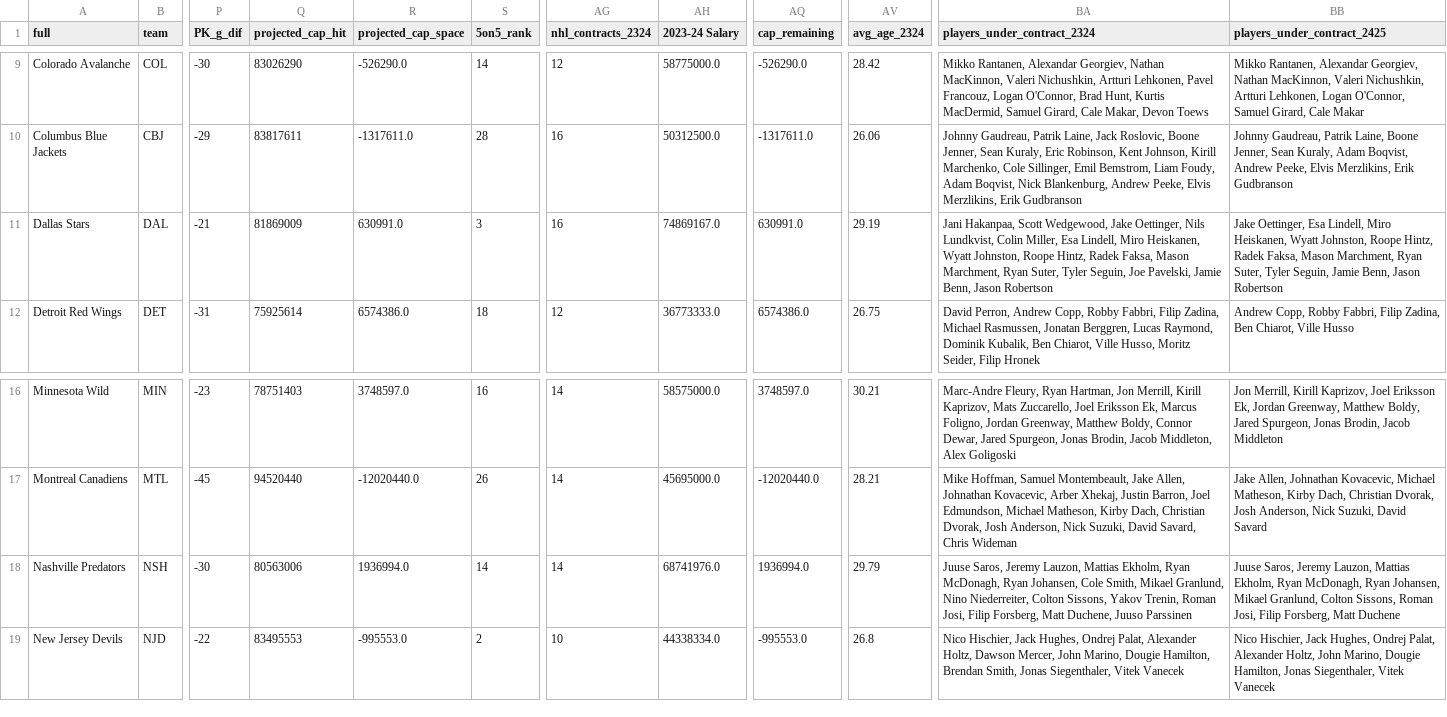
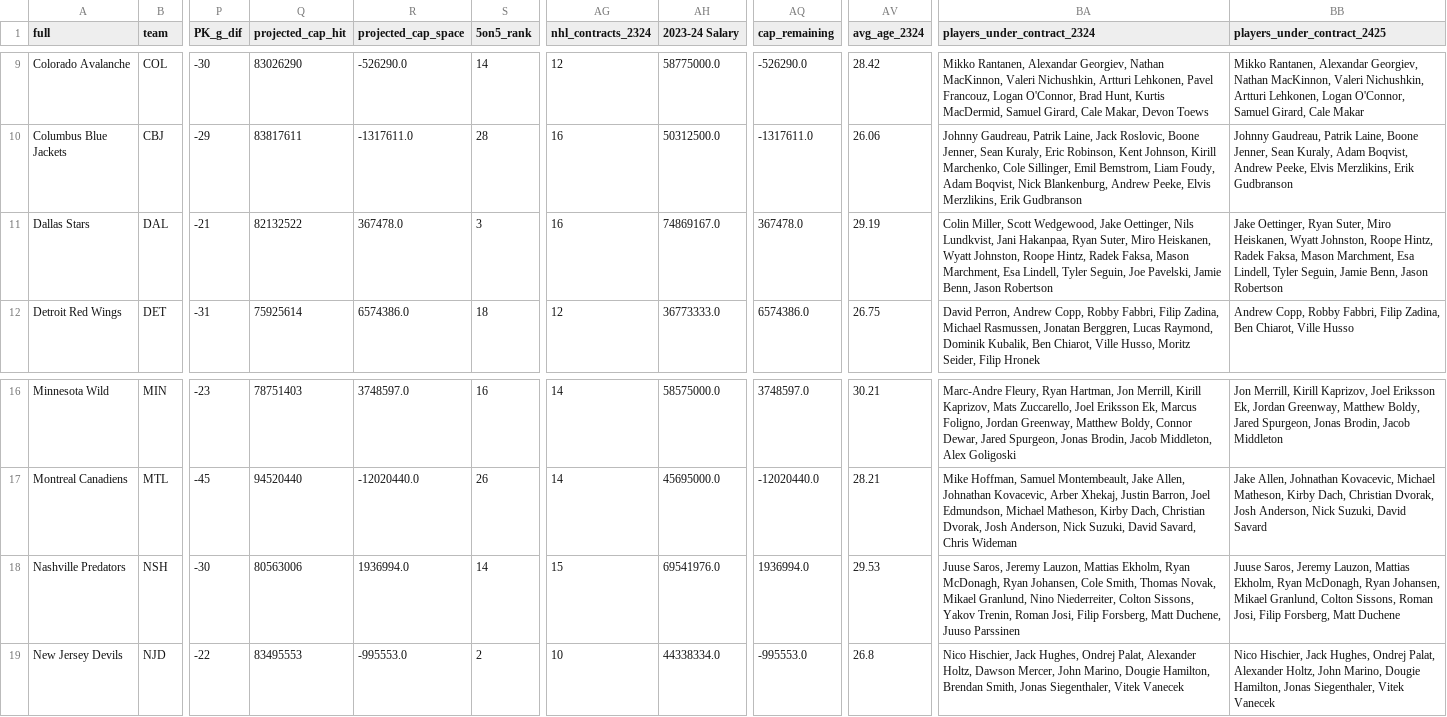
Before and after one commit to cassario/matchupData, a CSV file: top_banner_data.csv, drawn as a sheet; only a part is shown, gaps mark what is left out; the diff names each change by its address in the sheet, - before the commit and + after, or states it on an @@ line.

Commit message:
python commit

```diff
--- a/top_banner_data.csv
+++ b/top_banner_data.csv
-Q11 (projected_cap_hit): 81869009
+Q11 (projected_cap_hit): 82132522
-R11 (projected_cap_space): 630991.0
+R11 (projected_cap_space): 367478.0
-AQ11 (cap_remaining): 630991.0
+AQ11 (cap_remaining): 367478.0
-BA11 (players_under_contract_2324): Jani Hakanpaa, Scott Wedgewood, Jake Oettinger, Nils Lundkvist, Colin Miller, Esa Lindell, Miro Heiskanen, Wyatt Johnston, Roope Hintz, Radek Faksa, Mason Marchment, Ryan Suter, Tyler Seguin,…
+BA11 (players_under_contract_2324): Colin Miller, Scott Wedgewood, Jake Oettinger, Nils Lundkvist, Jani Hakanpaa, Ryan Suter, Miro Heiskanen, Wyatt Johnston, Roope Hintz, Radek Faksa, Mason Marchment, Esa Lindell, Tyler Seguin,…
-BB11 (players_under_contract_2425): Jake Oettinger, Esa Lindell, Miro Heiskanen, Wyatt Johnston, Roope Hintz, Radek Faksa, Mason Marchment, Ryan Suter, Tyler Seguin,…
+BB11 (players_under_contract_2425): Jake Oettinger, Ryan Suter, Miro Heiskanen, Wyatt Johnston, Roope Hintz, Radek Faksa, Mason Marchment, Esa Lindell, Tyler Seguin,…
-AG18 (nhl_contracts_2324): 14
+AG18 (nhl_contracts_2324): 15
-AH18 (2023-24 Salary): 68741976.0
+AH18 (2023-24 Salary): 69541976.0
-AV18 (avg_age_2324): 29.79
+AV18 (avg_age_2324): 29.53
-BA18 (players_under_contract_2324): …Cole Smith, Mikael Granlund,…
+BA18 (players_under_contract_2324): …Cole Smith, Thomas Novak, Mikael Granlund,…
```
